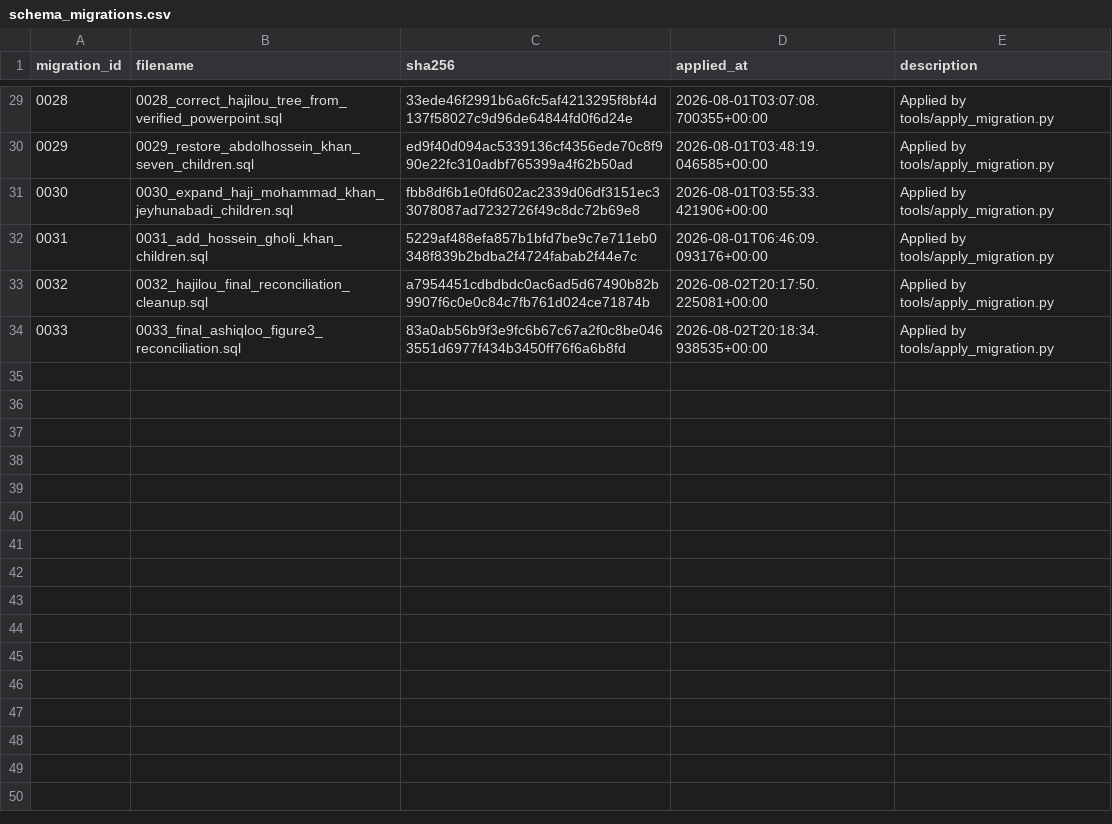
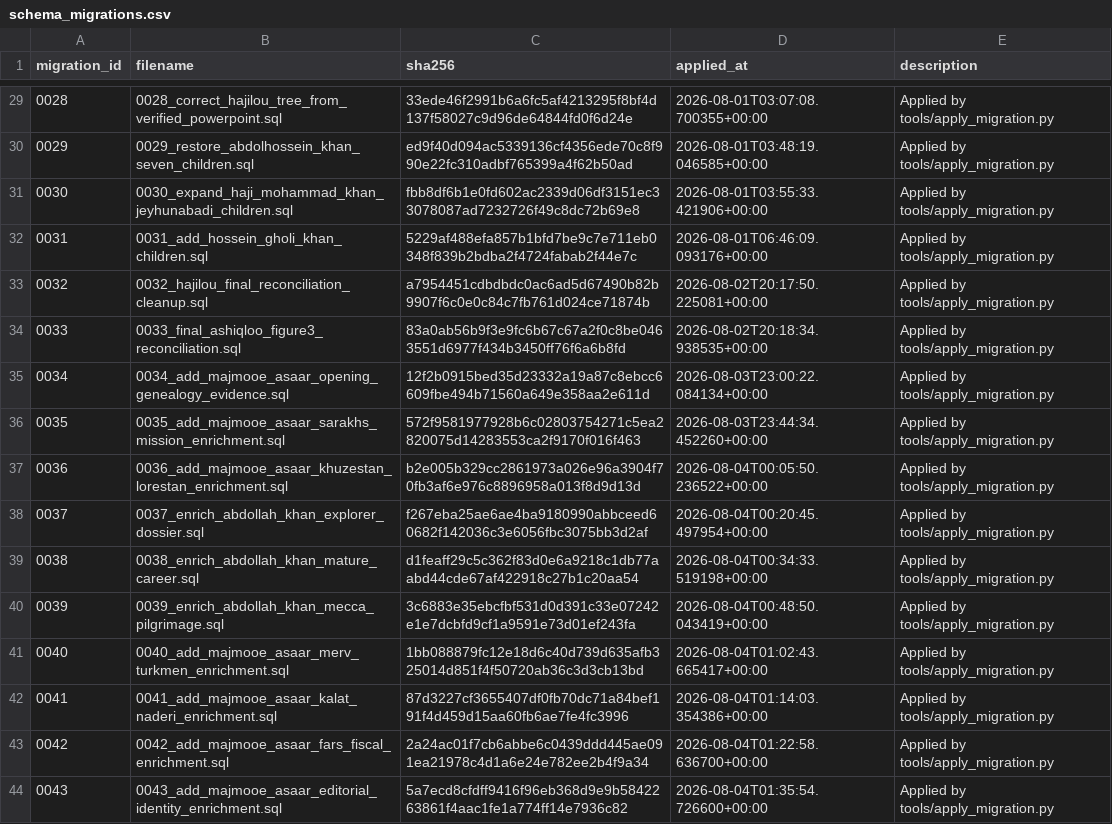
Before and after one commit to amirihoss-eng/Gharagozloo-Historical-Archive, a CSV file: Gharagozloo_Historical_Archive_v1_0_chapter3_complete/exports/schema_migrations.csv, drawn as a sheet; only a part is shown, gaps mark what is left out.

```diff
--- a/Gharagozloo_Historical_Archive_v1_0_chapter3_complete/exports/schema_migrations.csv
+++ b/Gharagozloo_Historical_Archive_v1_0_chapter3_complete/exports/schema_migrations.csv
@@ -34 +34,11 @@
 0033,0033_final_ashiqloo_figure3_reconciliation.sql,83a0ab56b9f3e9fc6b67c67a2f0c8be0463551d6977f434b3450ff76f6a6b8fd,2026-08-02T20:18:34.938535+00:00,Applied by tools/apply_migration.py
+0034,0034_add_majmooe_asaar_opening_genealogy_evidence.sql,12f2b0915bed35d23332a19a87c8ebcc6609fbe494b71560a649e358aa2e611d,2026-08-03T23:00:22.084134+00:00,Applied by tools/apply_migration.py
+0035,0035_add_majmooe_asaar_sarakhs_mission_enrichment.sql,572f9581977928b6c02803754271c5ea2820075d14283553ca2f9170f016f463,2026-08-03T23:44:34.452260+00:00,Applied by tools/apply_migration.py
+0036,0036_add_majmooe_asaar_khuzestan_lorestan_enrichment.sql,b2e005b329cc2861973a026e96a3904f70fb3af6e976c8896958a013f8d9d13d,2026-08-04T00:05:50.236522+00:00,Applied by tools/apply_migration.py
+0037,0037_enrich_abdollah_khan_explorer_dossier.sql,f267eba25ae6ae4ba9180990abbceed60682f142036c3e6056fbc3075bb3d2af,2026-08-04T00:20:45.497954+00:00,Applied by tools/apply_migration.py
+0038,0038_enrich_abdollah_khan_mature_career.sql,d1feaff29c5c362f83d0e6a9218c1db77aabd44cde67af422918c27b1c20aa54,2026-08-04T00:34:33.519198+00:00,Applied by tools/apply_migration.py
+0039,0039_enrich_abdollah_khan_mecca_pilgrimage.sql,3c6883e35ebcfbf531d0d391c33e07242e1e7dcbfd9cf1a9591e73d01ef243fa,2026-08-04T00:48:50.043419+00:00,Applied by tools/apply_migration.py
+0040,0040_add_majmooe_asaar_merv_turkmen_enrichment.sql,1bb088879fc12e18d6c40d739d635afb325014d851f4f50720ab36c3d3cb13bd,2026-08-04T01:02:43.665417+00:00,Applied by tools/apply_migration.py
+0041,0041_add_majmooe_asaar_kalat_naderi_enrichment.sql,87d3227cf3655407df0fb70dc71a84bef191f4d459d15aa60fb6ae7fe4fc3996,2026-08-04T01:14:03.354386+00:00,Applied by tools/apply_migration.py
+0042,0042_add_majmooe_asaar_fars_fiscal_enrichment.sql,2a24ac01f7cb6abbe6c0439ddd445ae091ea21978c4d1a6e24e782ee2b4f9a34,2026-08-04T01:22:58.636700+00:00,Applied by tools/apply_migration.py
+0043,0043_add_majmooe_asaar_editorial_identity_enrichment.sql,5a7ecd8cfdff9416f96eb368d9e9b5842263861f4aac1fe1a774ff14e7936c82,2026-08-04T01:35:54.726600+00:00,Applied by tools/apply_migration.py
```
Also changed, not shown: Gharagozloo_Historical_Archive_v1_0_chapter3_complete/exports/claim_citations.csv, Gharagozloo_Historical_Archive_v1_0_chapter3_complete/exports/entity_citations.csv, 17 other files.
